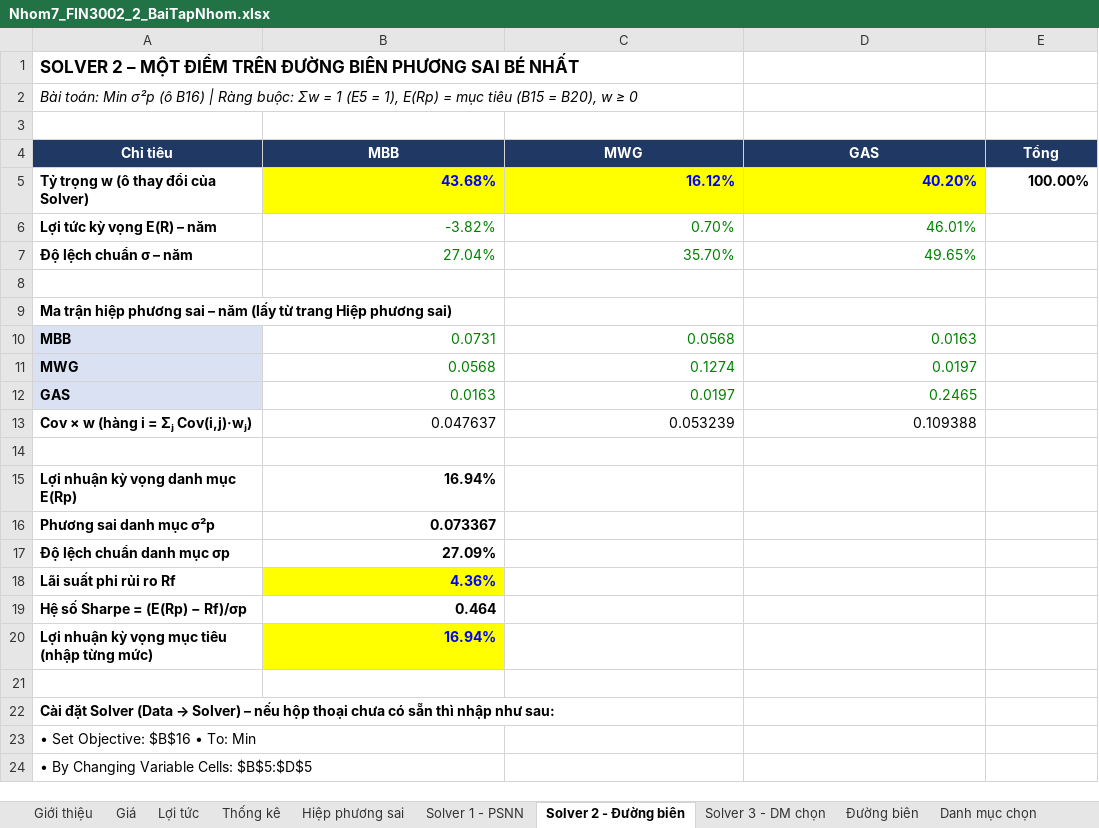
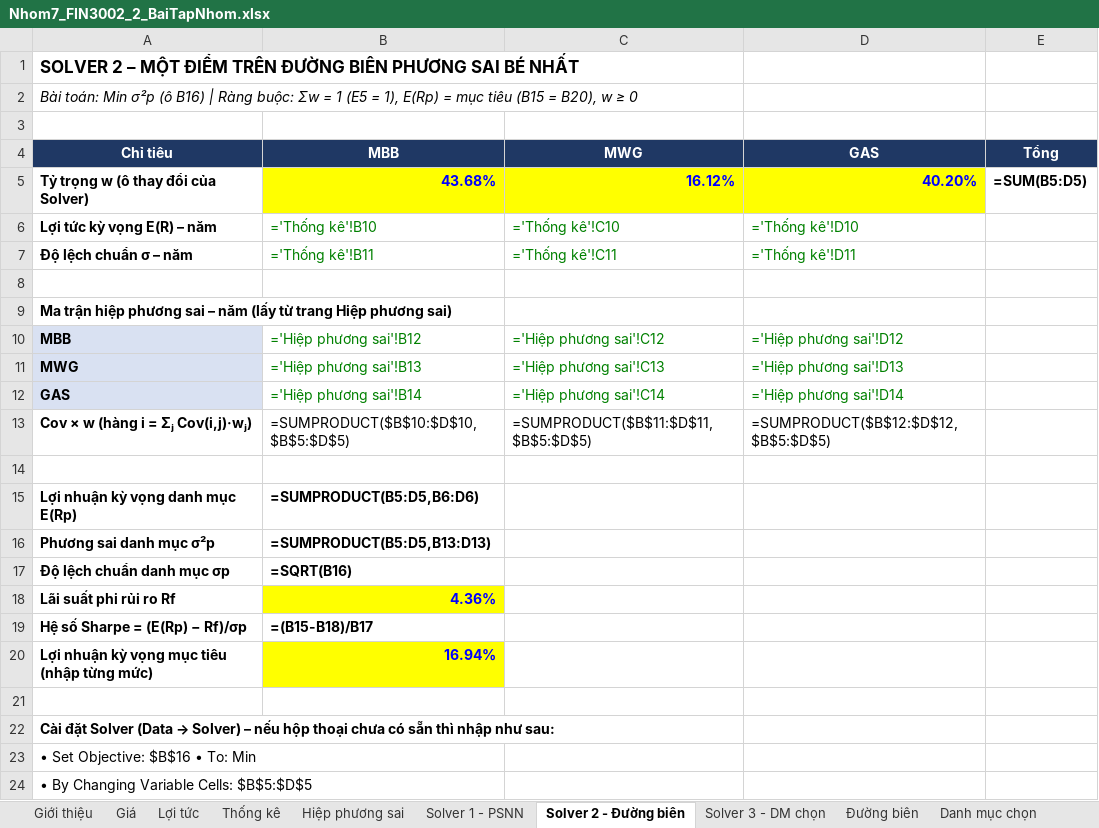
Before and after one commit to tnhvg/Hasu-Tech, an Excel workbook: bai_tap_dau_tu_tai_chinh/bai_tap_nhom/Nhom7_FIN3002_2_BaiTapNhom.xlsx, sheet Solver 2 - Đường biên, drawn as a sheet; only a part is shown; values as stored, in another font and other column widths than the file's, no borders; formulas without a stored value are shown as written; the diff names each change by its address in the sheet, - before the commit and + after, or states it on an @@ line.

```diff
--- a/bai_tap_dau_tu_tai_chinh/bai_tap_nhom/Nhom7_FIN3002_2_BaiTapNhom.xlsx (sheet Solver 2 - Đường biên)
+++ b/bai_tap_dau_tu_tai_chinh/bai_tap_nhom/Nhom7_FIN3002_2_BaiTapNhom.xlsx (sheet Solver 2 - Đường biên)
-E5 (Tổng): 100.00%
+E5 (Tổng): =SUM(B5:D5)
-B6 (MBB): -3.82%
+B6 (MBB): ='Thống kê'!B10
-C6 (MWG): 0.70%
+C6 (MWG): ='Thống kê'!C10
-D6 (GAS): 46.01%
+D6 (GAS): ='Thống kê'!D10
-B7 (MBB): 27.04%
+B7 (MBB): ='Thống kê'!B11
-C7 (MWG): 35.70%
+C7 (MWG): ='Thống kê'!C11
-D7 (GAS): 49.65%
+D7 (GAS): ='Thống kê'!D11
-B10 (MBB): 0.0731
+B10 (MBB): ='Hiệp phương sai'!B12
-C10 (MWG): 0.0568
+C10 (MWG): ='Hiệp phương sai'!C12
-D10 (GAS): 0.0163
+D10 (GAS): ='Hiệp phương sai'!D12
-B11 (MBB): 0.0568
+B11 (MBB): ='Hiệp phương sai'!B13
-C11 (MWG): 0.1274
+C11 (MWG): ='Hiệp phương sai'!C13
-D11 (GAS): 0.0197
+D11 (GAS): ='Hiệp phương sai'!D13
-B12 (MBB): 0.0163
+B12 (MBB): ='Hiệp phương sai'!B14
-C12 (MWG): 0.0197
+C12 (MWG): ='Hiệp phương sai'!C14
-D12 (GAS): 0.2465
+D12 (GAS): ='Hiệp phương sai'!D14
-B13 (MBB): 0.047637
+B13 (MBB): =SUMPRODUCT($B$10:$D$10,$B$5:$D$5)
-C13 (MWG): 0.053239
+C13 (MWG): =SUMPRODUCT($B$11:$D$11,$B$5:$D$5)
-D13 (GAS): 0.109388
+D13 (GAS): =SUMPRODUCT($B$12:$D$12,$B$5:$D$5)
-B15 (MBB): 16.94%
+B15 (MBB): =SUMPRODUCT(B5:D5,B6:D6)
-B16 (MBB): 0.073367
+B16 (MBB): =SUMPRODUCT(B5:D5,B13:D13)
-B17 (MBB): 27.09%
+B17 (MBB): =SQRT(B16)
-B19 (MBB): 0.464
+B19 (MBB): =(B15-B18)/B17
```
Also changed, not shown: sheet Biểu đồ giá, sheet Lợi tức, sheet Giá, sheet Đường biên, sheet Hiệp phương sai, sheet Danh mục chọn, 4 more sheets, charts or pictures, 11 other files.
